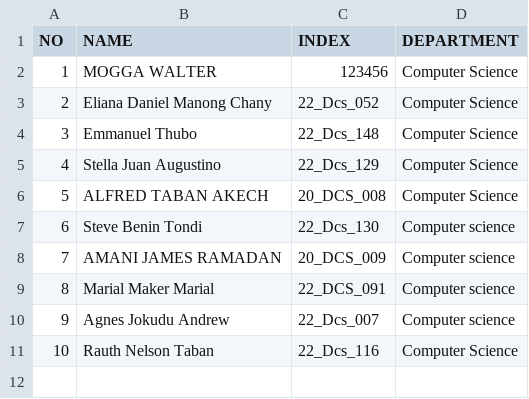
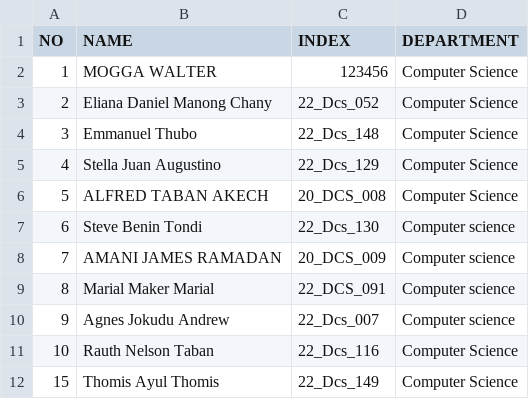
Before and after one commit to Adengden/OSP_Diploma_2026, a CSV file: students.csv, drawn as a sheet; the diff names each change by its address in the sheet, - before the commit and + after, or states it on an @@ line.

Commit message:
Update students.csv
15, Thomis Ayul Thomis, 22_Dcs_149, Computer Science

```diff
--- a/students.csv
+++ b/students.csv
+row 12: 15 | Thomis Ayul Thomis | 22_Dcs_149 | Computer Science
```
